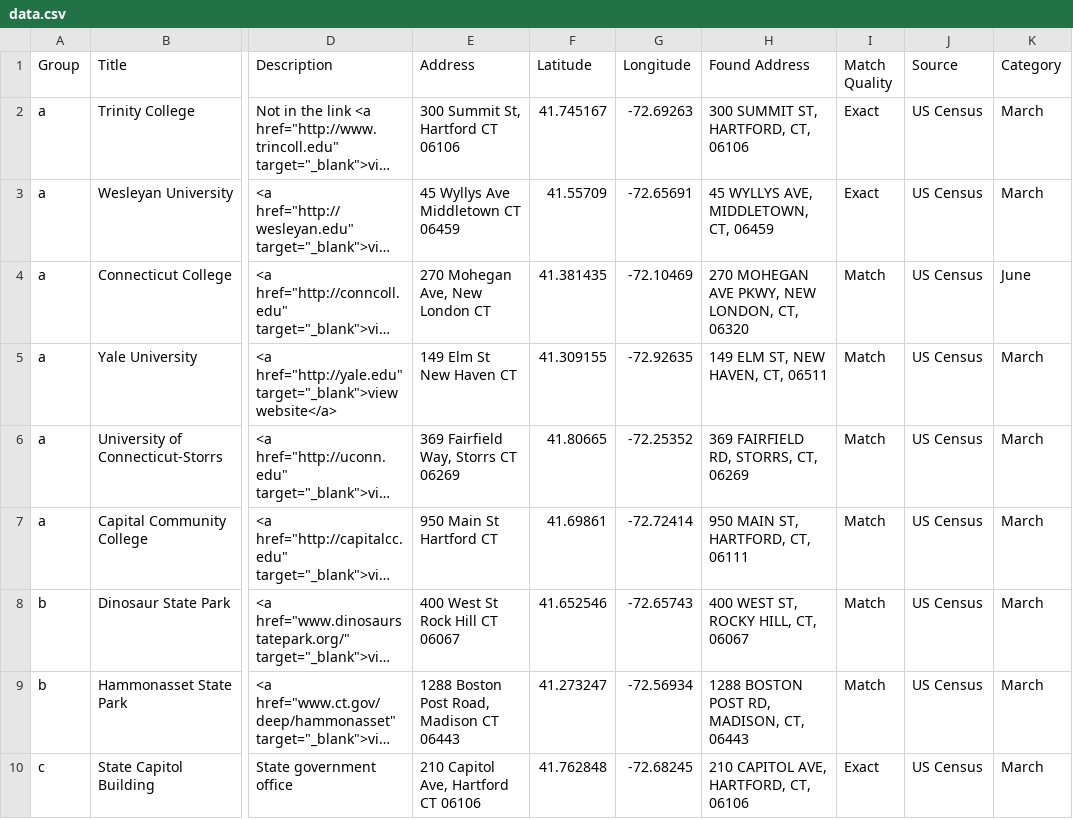
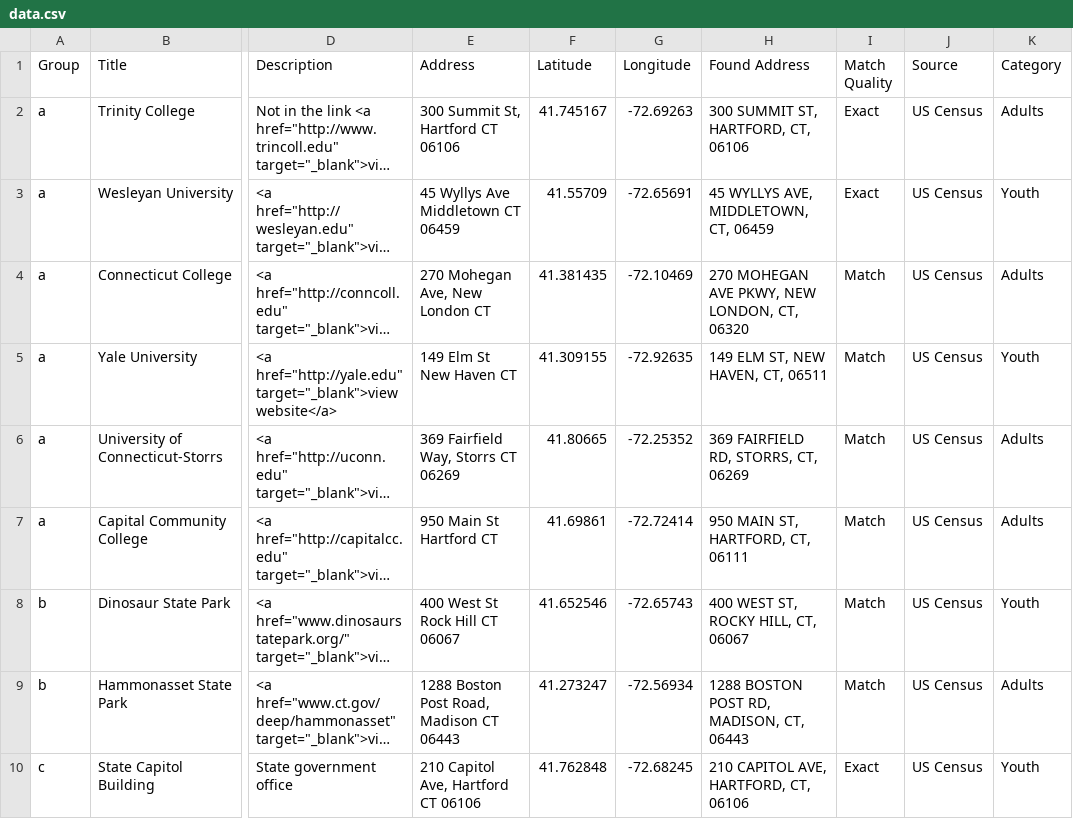
Before and after one commit to arthurdoyle1/testdemo1, a CSV file: data.csv, drawn as a sheet; only a part is shown, gaps mark what is left out; long unchanged cells end in …; the diff names each change by its address in the sheet, - before the commit and + after, or states it on an @@ line.

Commit message:
Update data.csv

```diff
--- a/data.csv
+++ b/data.csv
-K2 (Category): March
+K2 (Category): Adults
-K3 (Category): March
+K3 (Category): Youth
-K4 (Category): June
+K4 (Category): Adults
-K5 (Category): March
+K5 (Category): Youth
-K6:K7 (Category): March
+K6:K7 (Category): Adults
-K8 (Category): March
+K8 (Category): Youth
-K9 (Category): March
+K9 (Category): Adults
-K10 (Category): March
+K10 (Category): Youth
```
